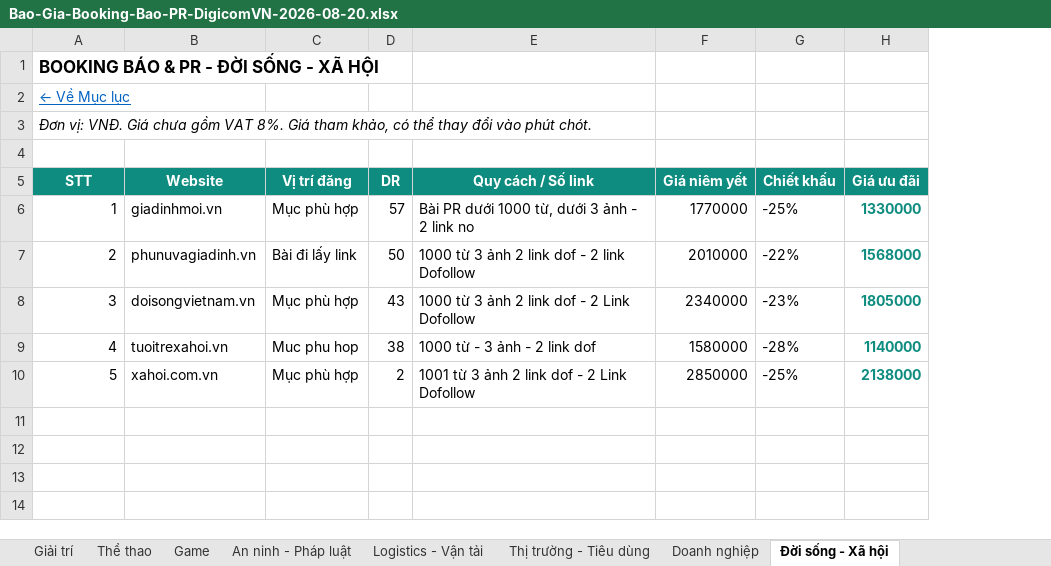
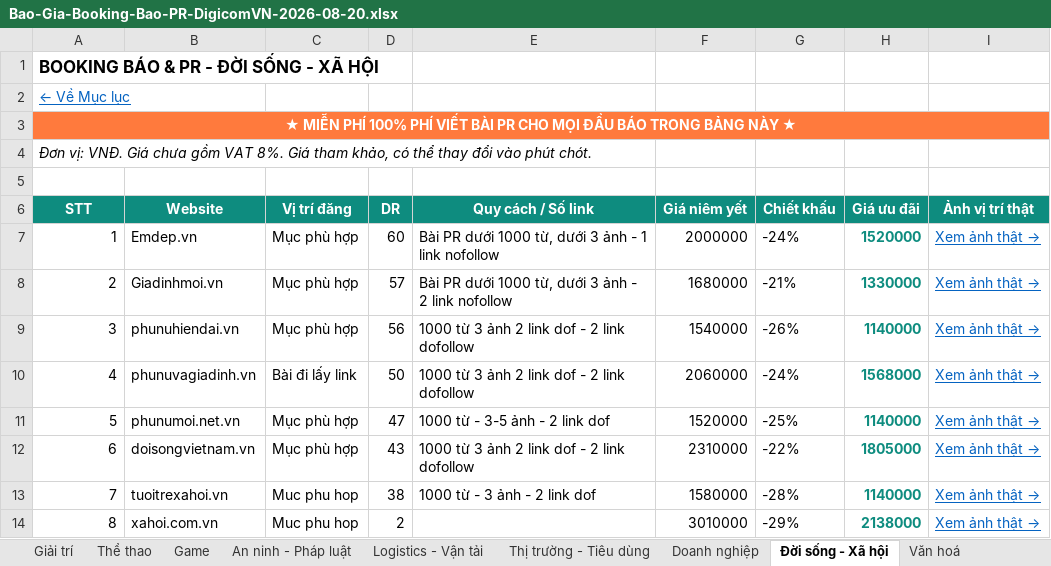
Before and after one commit to paolodinho/digicomvn, an Excel workbook: 11-bao-gia-khach/Bao-Gia-Booking-Bao-PR-DigicomVN-2026-08-20.xlsx, sheet Đời sống - Xã hội, drawn as a sheet; values as stored, in another font and other column widths than the file's, no borders; addresses are those after the commit; the diff names each change by its address in the sheet, - before the commit and + after, or states it on an @@ line.

```diff
--- a/11-bao-gia-khach/Bao-Gia-Booking-Bao-PR-DigicomVN-2026-08-20.xlsx (sheet Đời sống - Xã hội)
+++ b/11-bao-gia-khach/Bao-Gia-Booking-Bao-PR-DigicomVN-2026-08-20.xlsx (sheet Đời sống - Xã hội)
+sheet tab: Văn hoá
+column I (Ảnh vị trí thật), row 8: Xem ảnh thật →; row 10: Xem ảnh thật →; rows 12-14: all Xem ảnh thật →
+row 1: BOOKING BÁO & PR - ĐỜI SỐNG - XÃ HỘI
@@ column A (STT) renumbered from row 2 down @@
@@ A2 bold: on → off, underline: off → on, text colour: black → #0563C1, text size: smaller @@
@@ A3 fill: none → #FF7A3D, bold: off → on, underline: on → off, text colour: #0563C1 → #FFFFFF, alignment: left → center @@
+A3:I3 merged
+row 7: 1 | Emdep.vn | Mục phù hợp | 60 | Bài PR dưới 1000 từ, dưới 3 ảnh - 1 link nofollow | 2000000 | -24% | 1520000 | Xem ảnh thật →
-B8 (Website): giadinhmoi.vn
+B8 (Website): Giadinhmoi.vn
-E8 (Quy cách / Số link): …2 link no
+E8 (Quy cách / Số link): …2 link nofollow
-F8 (Giá niêm yết): 1770000
+F8 (Giá niêm yết): 1680000
-G8 (Chiết khấu): -25%
+G8 (Chiết khấu): -21%
+row 9: 3 | phunuhiendai.vn | Mục phù hợp | 56 | 1000 từ 3 ảnh 2 link dof - 2 link dofollow | 1540000 | -26% | 1140000 | Xem ảnh thật →
-E10 (Quy cách / Số link): 1000 từ 3 ảnh 2 link dof - 2 link Dofollow
+E10 (Quy cách / Số link): 1000 từ 3 ảnh 2 link dof - 2 link dofollow
-F10 (Giá niêm yết): 2010000
+F10 (Giá niêm yết): 2060000
-G10 (Chiết khấu): -22%
+G10 (Chiết khấu): -24%
+row 11: 5 | phunumoi.net.vn | Mục phù hợp | 47 | 1000 từ - 3-5 ảnh - 2 link dof | 1520000 | -25% | 1140000 | Xem ảnh thật →
-E12 (Quy cách / Số link): 1000 từ 3 ảnh 2 link dof - 2 Link Dofollow
+E12 (Quy cách / Số link): 1000 từ 3 ảnh 2 link dof - 2 link dofollow
-F12 (Giá niêm yết): 2340000
+F12 (Giá niêm yết): 2310000
-G12 (Chiết khấu): -23%
+G12 (Chiết khấu): -22%
-C14 (Vị trí đăng): Mục phù hợp
+C14 (Vị trí đăng): Muc phu hop
-E14 (Quy cách / Số link): 1001 từ 3 ảnh 2 link dof - 2 Link Dofollow
+E14 (Quy cách / Số link): (empty)
-F14 (Giá niêm yết): 2850000
+F14 (Giá niêm yết): 3010000
-G14 (Chiết khấu): -25%
+G14 (Chiết khấu): -29%
```
Also changed, not shown: sheet Đa lĩnh vực (Tổng hợp), sheet Tài chính - Ngân hàng, sheet Giải trí, sheet An ninh - Pháp luật, sheet Y tế - Sức khoẻ, sheet Doanh nghiệp, 12 more sheets, other sheet tabs, 11-bao-gia-khach/NOIBO-Booking-Bao-PR-DigicomVN-2026-08-20.xlsx.
